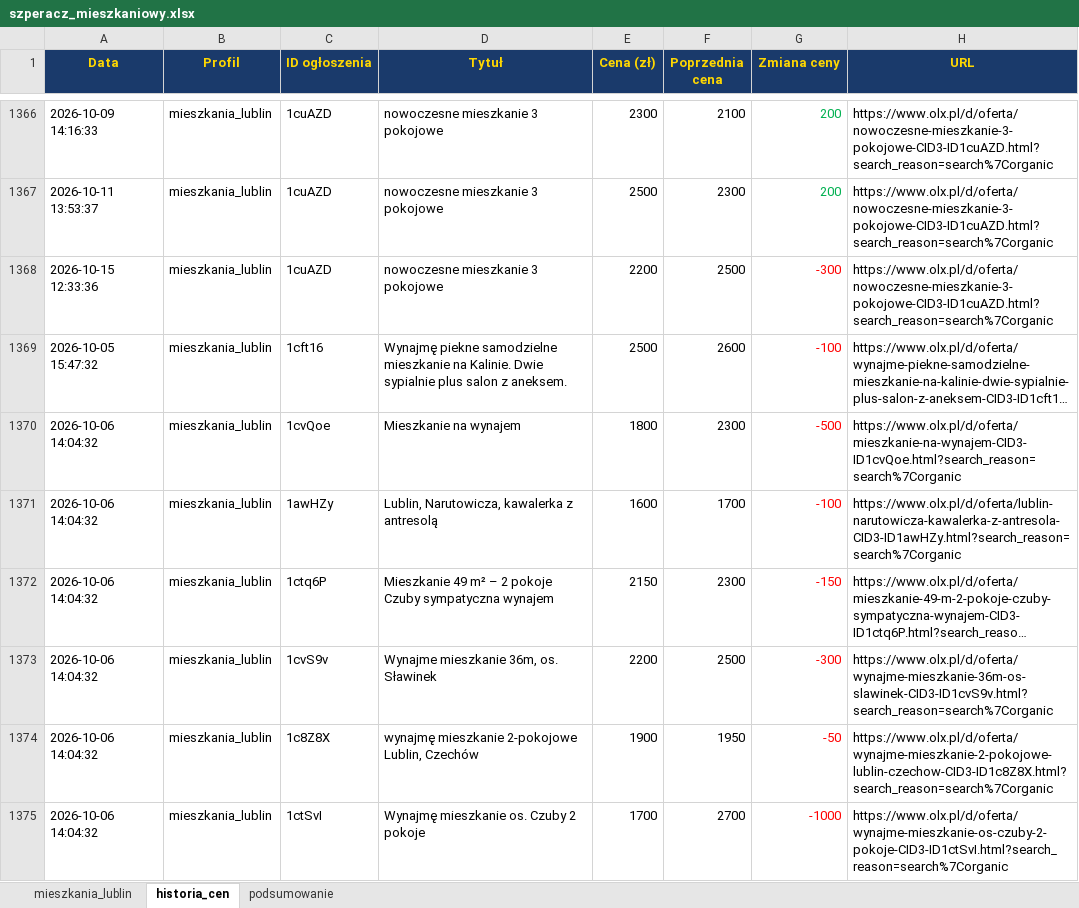
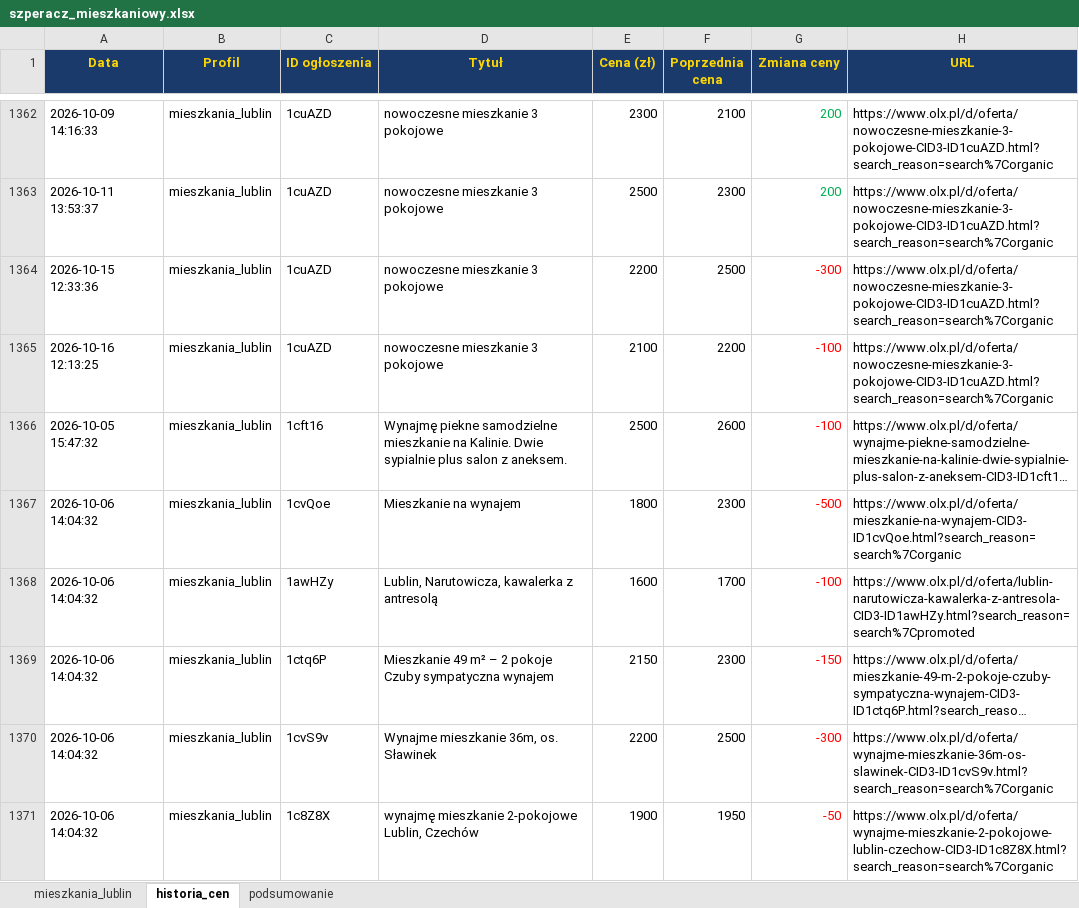
Before and after one commit to Bonaventura-EW/SZPERACZ-MIESZKANIOWY, an Excel workbook: data/szperacz_mieszkaniowy.xlsx, sheet historia_cen, drawn as a sheet; only a part is shown, gaps mark what is left out; the shorter side is filled out with more unchanged rows; long unchanged cells end in …; values as stored, in another font and other column widths than the file's, no borders; addresses are those after the commit; the diff covers the shown part only; the diff names each change by its address in the sheet, - before the commit and + after, or states it on an @@ line.

```diff
--- a/data/szperacz_mieszkaniowy.xlsx (sheet historia_cen)
+++ b/data/szperacz_mieszkaniowy.xlsx (sheet historia_cen)
+row 1365: 2026-10-16 12:13:25 | mieszkania_lublin | 1cuAZD | nowoczesne mieszkanie 3 pokojowe | 2100 | 2200 | -100 | https://www.olx.pl/d/oferta/nowoczesne-mieszkanie-3-pokojowe-CID3-ID1cuAZD.html?search_reason=search%7Corganic
-H1368 (URL): https://www.olx.pl/d/oferta/lublin-narutowicza-kawalerka-z-antresola-CID3-ID1awHZy.html?search_reason=search%7Corganic
+H1368 (URL): https://www.olx.pl/d/oferta/lublin-narutowicza-kawalerka-z-antresola-CID3-ID1awHZy.html?search_reason=search%7Cpromoted
```
Also changed, not shown: 10 added rows, 7 removed rows and 36 edited cells elsewhere in this sheet, sheet mieszkania_lublin, sheet podsumowanie, 4 other files.
